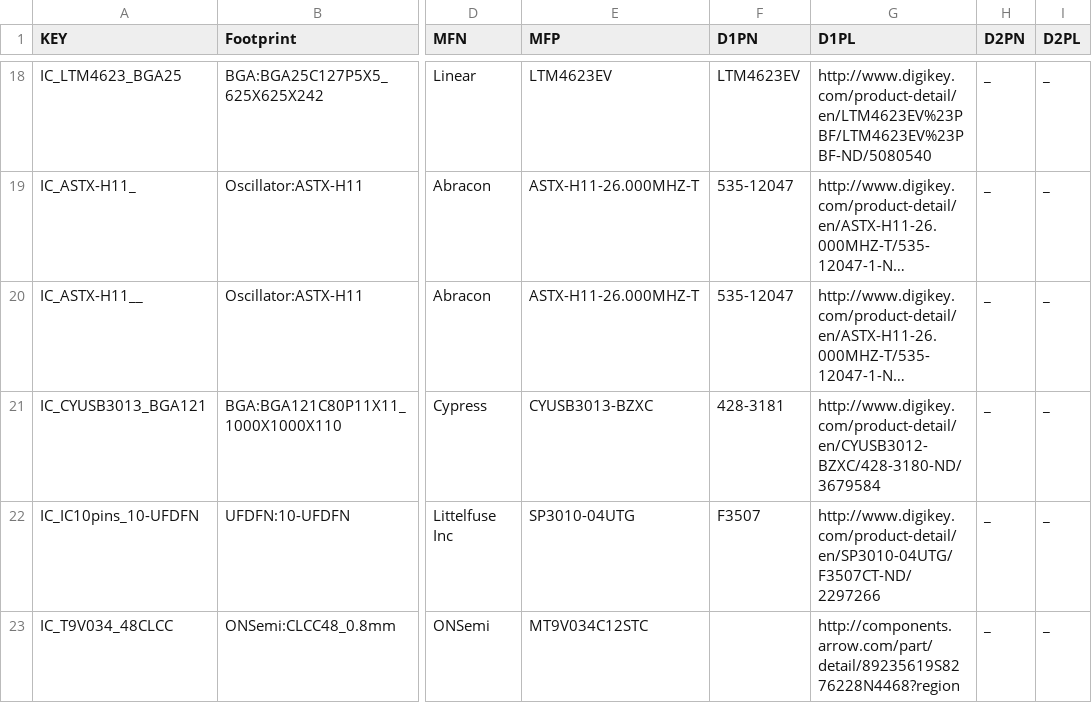
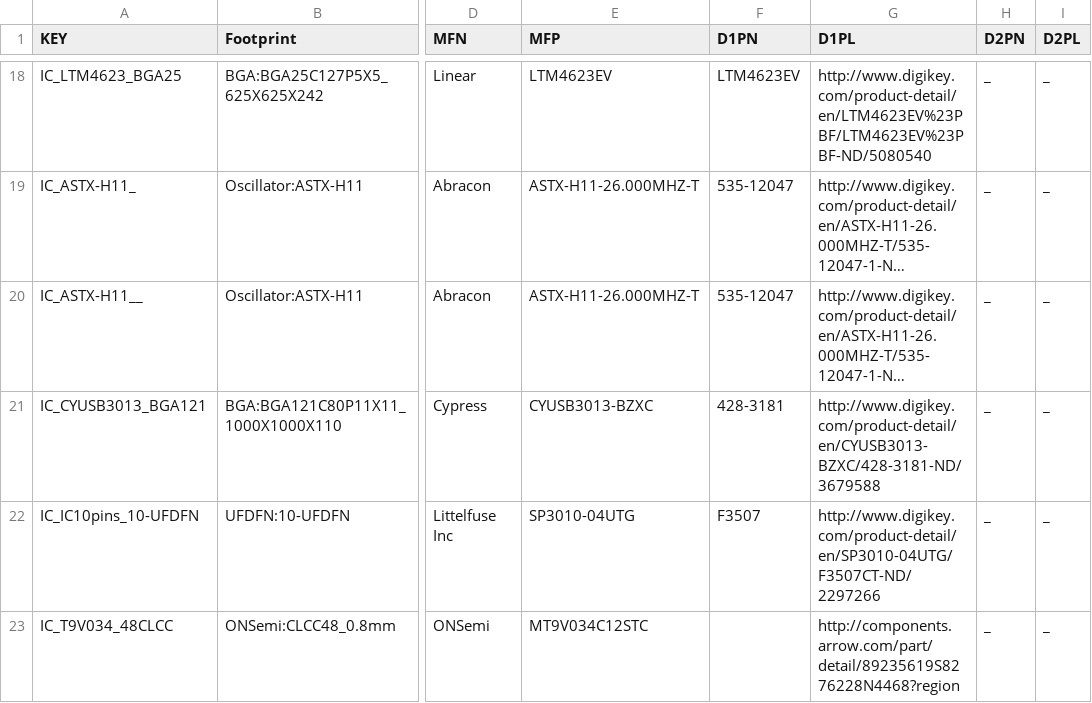
Before and after one commit to osrf/osrf_hw, a CSV file: kicad_scripts/db_files/ICs.csv, drawn as a sheet; only a part is shown, gaps mark what is left out; long unchanged cells end in …; the diff names each change by its address in the sheet, - before the commit and + after, or states it on an @@ line.

```diff
--- a/kicad_scripts/db_files/ICs.csv
+++ b/kicad_scripts/db_files/ICs.csv
-G21 (D1PL): http://www.digikey.com/product-detail/en/CYUSB3012-BZXC/428-3180-ND/3679584
+G21 (D1PL): http://www.digikey.com/product-detail/en/CYUSB3013-BZXC/428-3181-ND/3679588
```
Also changed, not shown: 1 other file.
